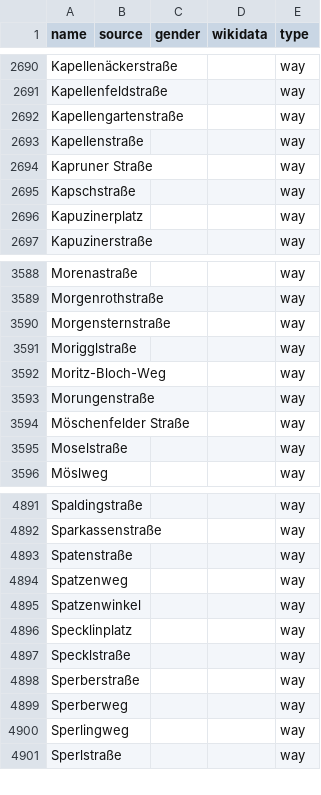
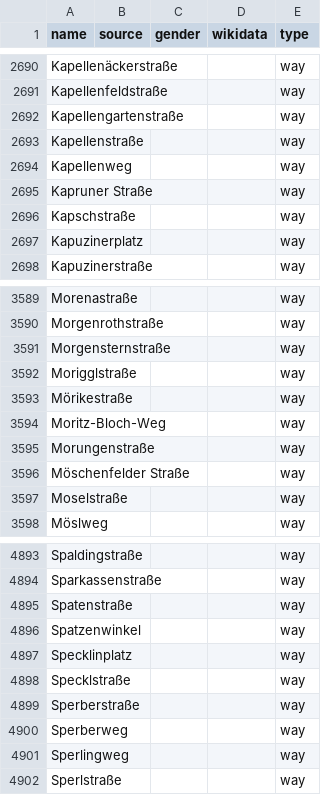
Before and after one commit to EqualStreetNames/equalstreetnames-munich, a CSV file: data/other.csv, drawn as a sheet; only a part is shown, gaps mark what is left out.

```diff
--- a/data/other.csv
+++ b/data/other.csv
@@ -2693,2 +2693,3 @@ Kapellengartenstraße,,,,way
 Kapellenstraße,,,,way
+Kapellenweg,,,,way
 "Kapruner Straße",,,,way
@@ -3591,2 +3592,3 @@ Morgensternstraße,,,,way
 Morigglstraße,,,,way
+Mörikestraße,,,,way
 Moritz-Bloch-Weg,,,,way
@@ -4893,3 +4895,2 @@ Sparkassenstraße,,,,way
 Spatenstraße,,,,way
-Spatzenweg,,,,way
 Spatzenwinkel,,,,way
```
Also changed, not shown: 3 other files.
